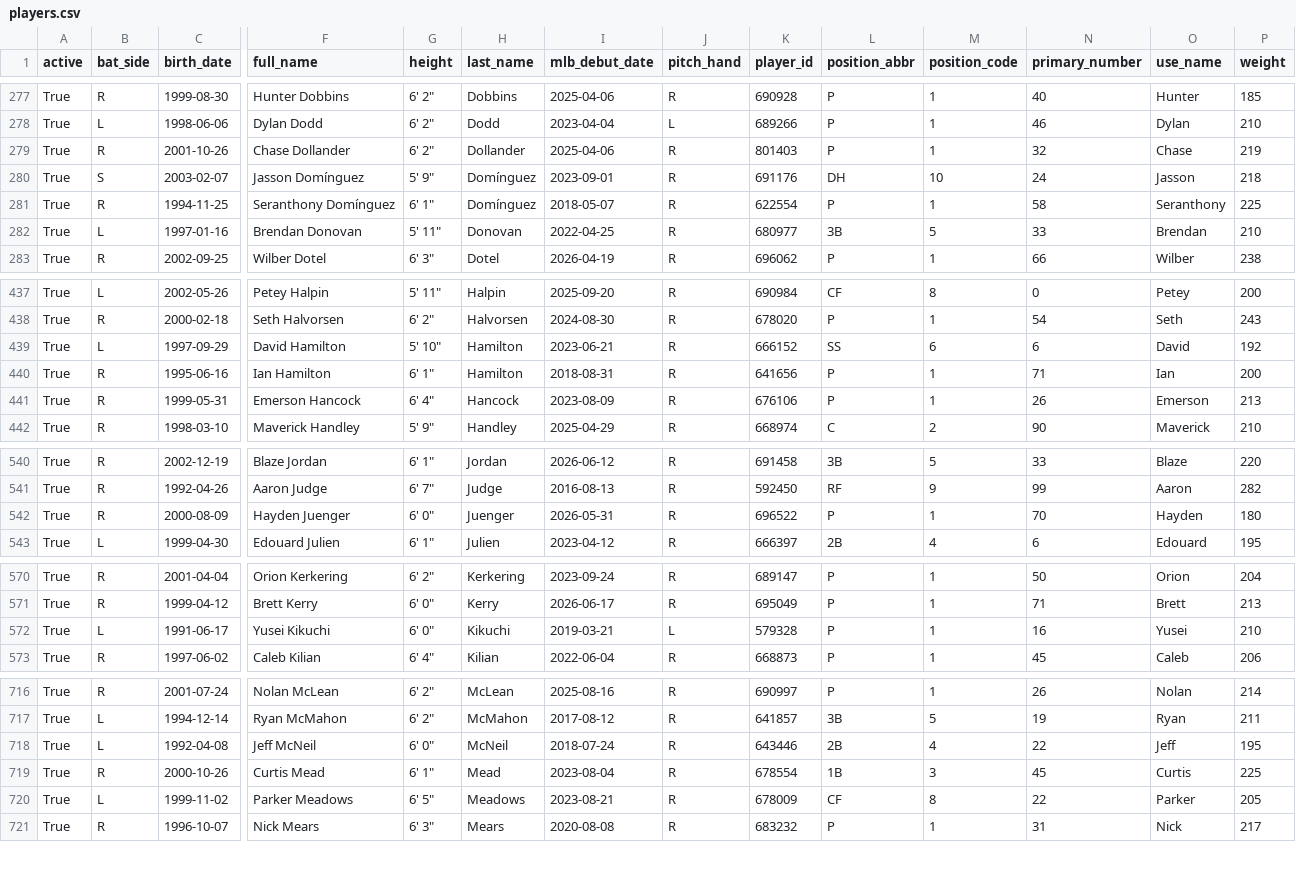
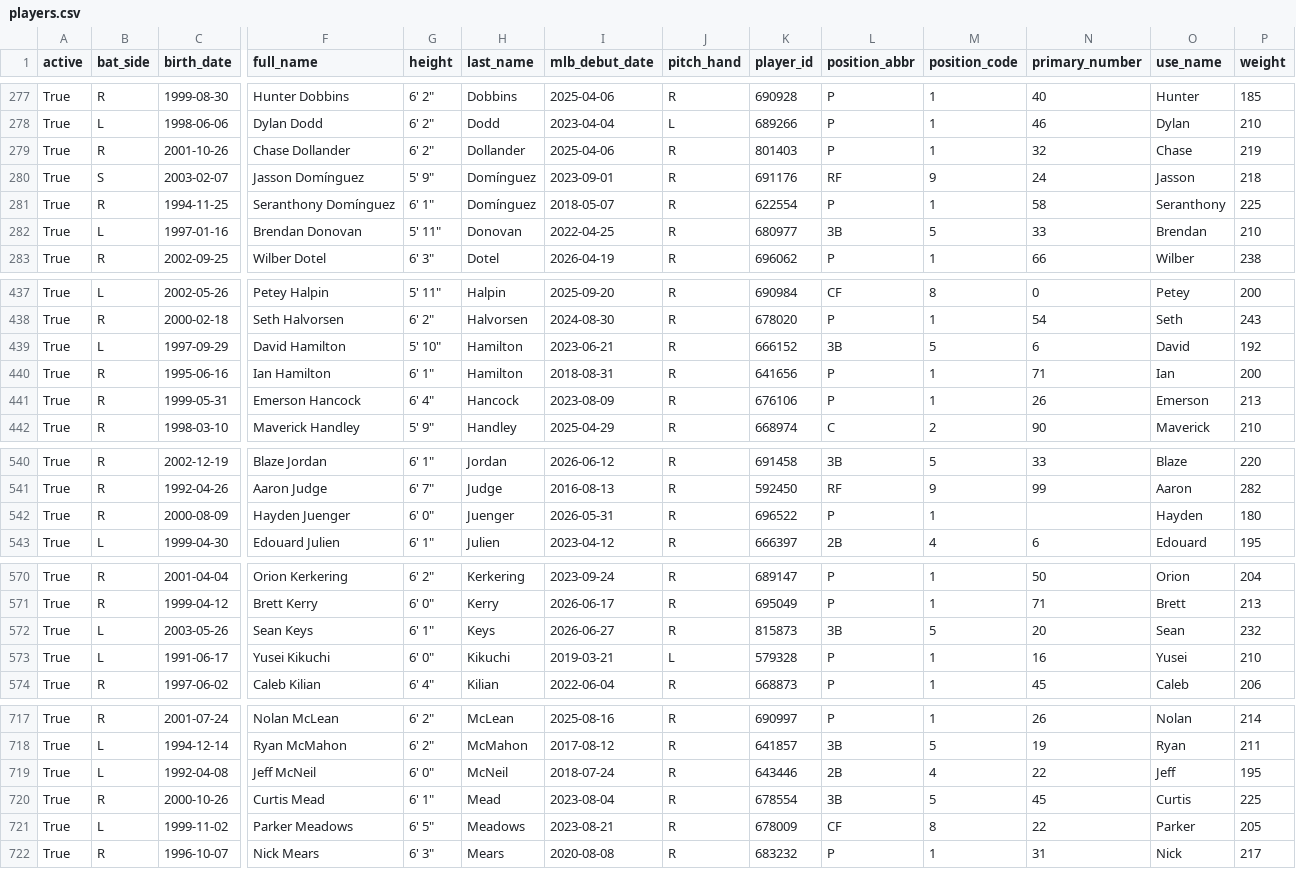
Before and after one commit to fuku8/mlb-data, a CSV file: data/players.csv, drawn as a sheet; only a part is shown, gaps mark what is left out; addresses are those after the commit; rows hold the shown columns only; the diff covers the shown part only; the diff names each change by its address in the sheet, - before the commit and + after, or states it on an @@ line.

```diff
--- a/data/players.csv
+++ b/data/players.csv
-L280 (position_abbr): DH
+L280 (position_abbr): RF
-M280 (position_code): 10
+M280 (position_code): 9
-L439 (position_abbr): SS
+L439 (position_abbr): 3B
-M439 (position_code): 6
+M439 (position_code): 5
-N542 (primary_number): 70
+N542 (primary_number): (empty)
+row 572: True | L | 2003-05-26 | Sean Keys | 6' 1" | Keys | 2026-06-27 | R | 815873 | 3B | 5 | 20 | Sean | 232
-L720 (position_abbr): 1B
+L720 (position_abbr): 3B
-M720 (position_code): 3
+M720 (position_code): 5
```
Also changed, not shown: 4 edited cells elsewhere in this file, data/player_fielding.csv, data/player_hitting.csv, 4 other files.
